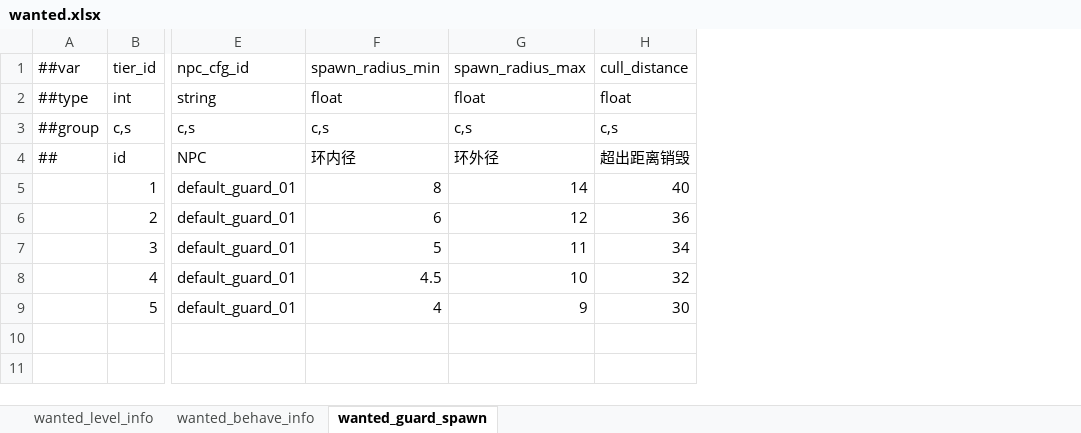
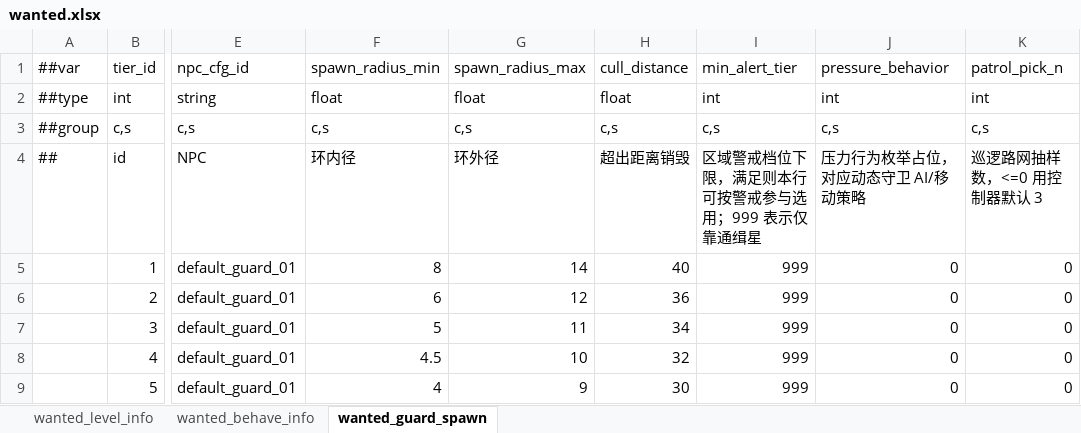
Before and after one commit to nmbswls/FkSucProj, an Excel workbook: Config/Datas/wanted.xlsx, sheet wanted_guard_spawn, drawn as a sheet; only a part is shown, gaps mark what is left out; values as stored, in another font and other column widths than the file's, no borders; the diff names each change by its address in the sheet, - before the commit and + after, or states it on an @@ line.

```diff
--- a/Config/Datas/wanted.xlsx (sheet wanted_guard_spawn)
+++ b/Config/Datas/wanted.xlsx (sheet wanted_guard_spawn)
+column I, rows 1-9: min_alert_tier | int | c,s | 区域警戒档位下限，满足则本行可按警戒参与选用；999 表示仅靠通缉星 | 999 | 999 | 999 | 999 | 999
+column J, rows 1-9: pressure_behavior | int | c,s | 压力行为枚举占位，对应动态守卫 AI/移动策略 | 0 | 0 | 0 | 0 | 0
+column K, rows 1-9: patrol_pick_n | int | c,s | 巡逻路网抽样数，<=0 用控制器默认 3 | 0 | 0 | 0 | 0 | 0
```
Also changed, not shown: Config/Datas/unit_npc.xlsx, 22 other files.
